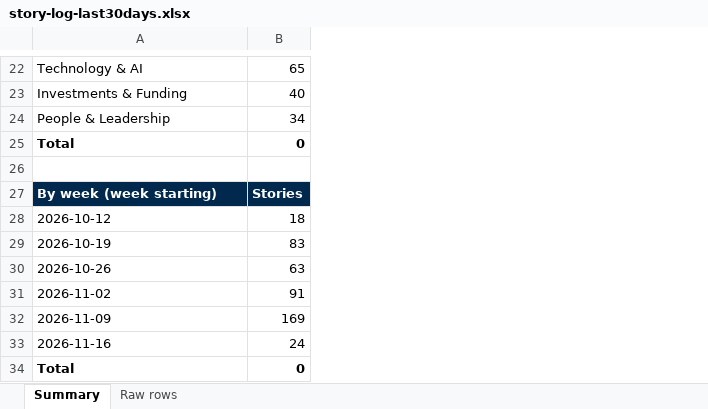
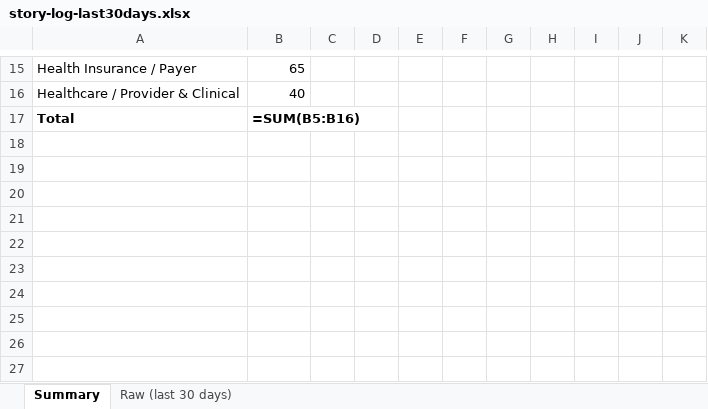
Before and after one commit to dsivakumar81/DailyIndustryBrief, an Excel workbook: cockpit-data/story-log-last30days.xlsx, sheet Summary, drawn as a sheet; only a part is shown, gaps mark what is left out; values as stored, in another font and other column widths than the file's, no borders; formulas without a stored value are shown as written; removed rows and columns are numbered as before the commit, all else as after; the diff covers the shown part only; the diff names each change by its address in the sheet, - before the commit and + after, or states it on an @@ line.

```diff
--- a/cockpit-data/story-log-last30days.xlsx (sheet Summary)
+++ b/cockpit-data/story-log-last30days.xlsx (sheet Summary)
-sheet tab: Raw rows
+sheet tab: Raw (last 30 days)
+column C, empty
+column D, empty
+column E, empty
+column F, empty
+column G, empty
+column H, empty
+column I, empty
+column J, empty
+column K, empty
-A15: Technology & AI
+A15: Health Insurance / Payer
-A16: Investments & Funding
+A16: Healthcare / Provider & Clinical
-row 24: People & Leadership | 34
-B17: 0
+B17: =SUM(B5:B16)
-row 26: (empty)
-row 27: By week (week starting) | Stories
-row 28: 2026-10-12 | 18
-row 29: 2026-10-19 | 83
-row 30: 2026-10-26 | 63
-row 31: 2026-11-02 | 91
-row 32: 2026-11-09 | 169
-row 33: 2026-11-16 | 24
-row 34: Total | 0
```
Also changed, not shown: 5 added rows, 12 removed rows and 9 edited cells elsewhere in this sheet, sheet Raw (last 30 days), 4 other files.
